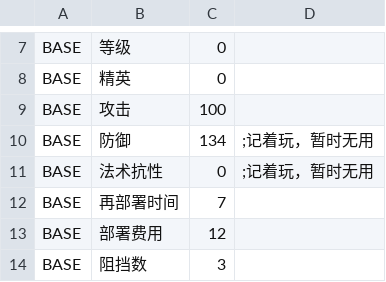
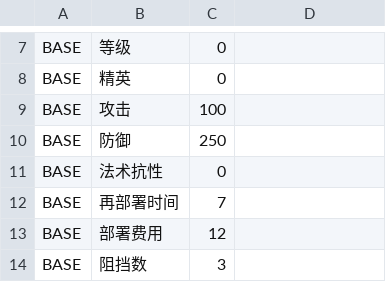
Before and after one commit to syf097/ErArk, a CSV file: CSV/Chara/Chara3.csv, drawn as a sheet; only a part is shown, gaps mark what is left out.

```diff
--- a/CSV/Chara/Chara3.csv
+++ b/CSV/Chara/Chara3.csv
@@ -9,4 +9,4 @@ BASE,精英,0,
 BASE,攻击,100,
-BASE,防御,134,;记着玩，暂时无用
-BASE,法术抗性,0,;记着玩，暂时无用
+BASE,防御,250,
+BASE,法术抗性,0,
 BASE,再部署时间,7,
```
Also changed, not shown: 8 other files.
